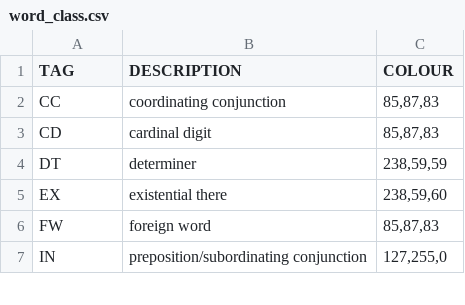
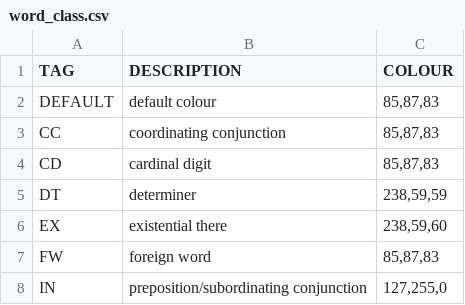
Before and after one commit to williamholland/screen-sentence, a CSV file: word_class.csv, drawn as a sheet; only a part is shown.

```diff
--- a/word_class.csv
+++ b/word_class.csv
@@ -1,2 +1,3 @@
 TAG	DESCRIPTION	COLOUR
+DEFAULT	default colour	85,87,83
 CC	coordinating conjunction	85,87,83
```
Also changed, not shown: 2 other files.
